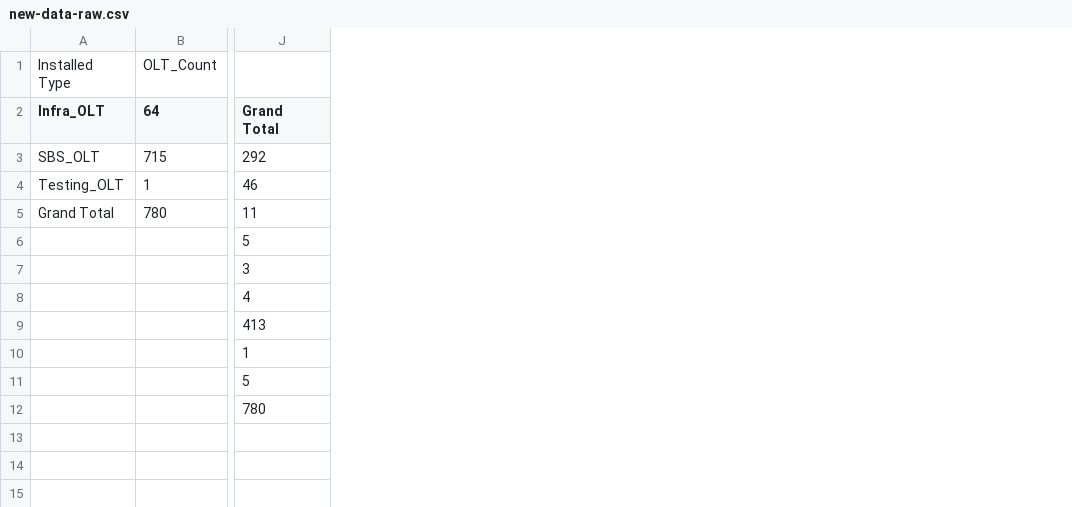
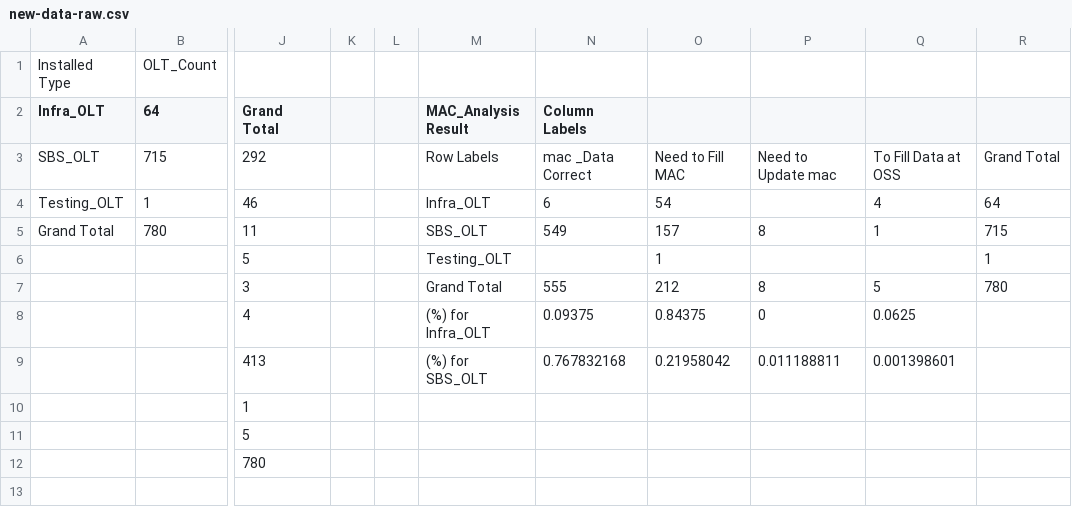
Before and after one commit to suzan17189/new-data-project, a CSV file: new-data-raw.csv, drawn as a sheet; only a part is shown, gaps mark what is left out; the diff names each change by its address in the sheet, - before the commit and + after, or states it on an @@ line.

Commit message:
Commit that New Update Data Adding

```diff
--- a/new-data-raw.csv
+++ b/new-data-raw.csv
+column K, empty
+column L, empty
+column M (MAC_Analysis Result), rows 3-9: Row Labels | Infra_OLT | SBS_OLT | Testing_OLT | Grand Total | (%) for Infra_OLT | (%) for SBS_OLT
+column N (Column Labels), rows 3-9: mac _Data Correct | 6 | 549 |  | 555 | 0.09375 | 0.767832168
+column O, rows 3-9: Need to Fill MAC | 54 | 157 | 1 | 212 | 0.84375 | 0.21958042
+column P, rows 3-9: Need to Update mac |  | 8 |  | 8 | 0 | 0.011188811
+column Q, rows 3-9: To Fill Data at OSS | 4 | 1 |  | 5 | 0.0625 | 0.001398601
+column R, rows 3-7: Grand Total | 64 | 715 | 1 | 780
```
